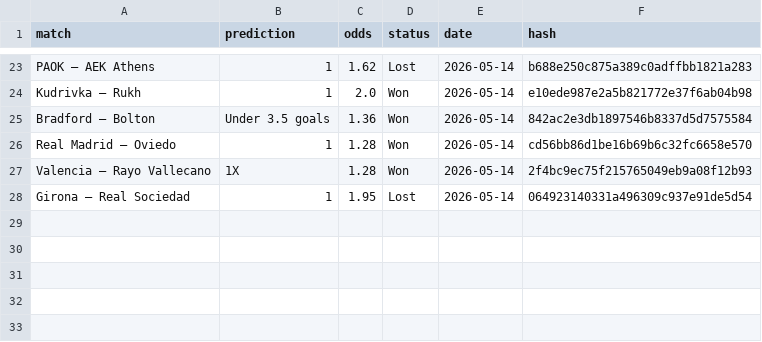
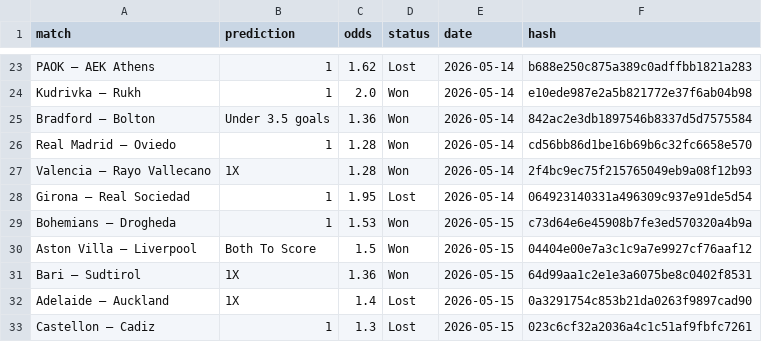
Before and after one commit to dchumari/bet-history, a CSV file: data/finished_bets.csv, drawn as a sheet; only a part is shown, gaps mark what is left out; the diff names each change by its address in the sheet, - before the commit and + after, or states it on an @@ line.

```diff
--- a/data/finished_bets.csv
+++ b/data/finished_bets.csv
+row 29: Bohemians – Drogheda | 1 | 1.53 | Won | 2026-05-15 | c73d64e6e45908b7fe3ed570320a4b9a
+row 30: Aston Villa – Liverpool | Both To Score | 1.5 | Won | 2026-05-15 | 04404e00e7a3c1c9a7e9927cf76aaf12
+row 31: Bari – Sudtirol | 1X | 1.36 | Won | 2026-05-15 | 64d99aa1c2e1e3a6075be8c0402f8531
+row 32: Adelaide – Auckland | 1X | 1.4 | Lost | 2026-05-15 | 0a3291754c853b21da0263f9897cad90
+row 33: Castellon – Cadiz | 1 | 1.3 | Lost | 2026-05-15 | 023c6cf32a2036a4c1c51af9fbfc7261
```
Also changed, not shown: 1 other file.
